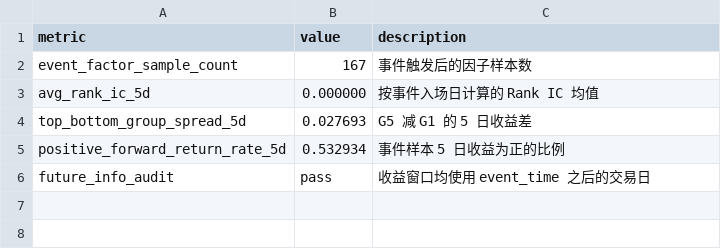
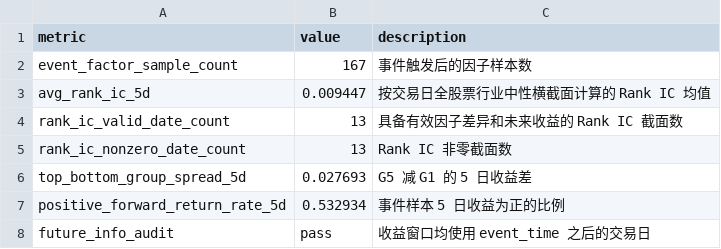
Before and after one commit to chiiiiiiing/Gonghangbei, a CSV file: data/sample/backtest_metrics.csv, drawn as a sheet.

```diff
--- a/data/sample/backtest_metrics.csv
+++ b/data/sample/backtest_metrics.csv
@@ -2,3 +2,5 @@ metric,value,description
 event_factor_sample_count,167,事件触发后的因子样本数
-avg_rank_ic_5d,0.000000,按事件入场日计算的 Rank IC 均值
+avg_rank_ic_5d,0.009447,按交易日全股票行业中性横截面计算的 Rank IC 均值
+rank_ic_valid_date_count,13,具备有效因子差异和未来收益的 Rank IC 截面数
+rank_ic_nonzero_date_count,13,Rank IC 非零截面数
 top_bottom_group_spread_5d,0.027693,G5 减 G1 的 5 日收益差
```
Also changed, not shown: data/sample/rank_ic_timeseries.csv, 6 other files.
